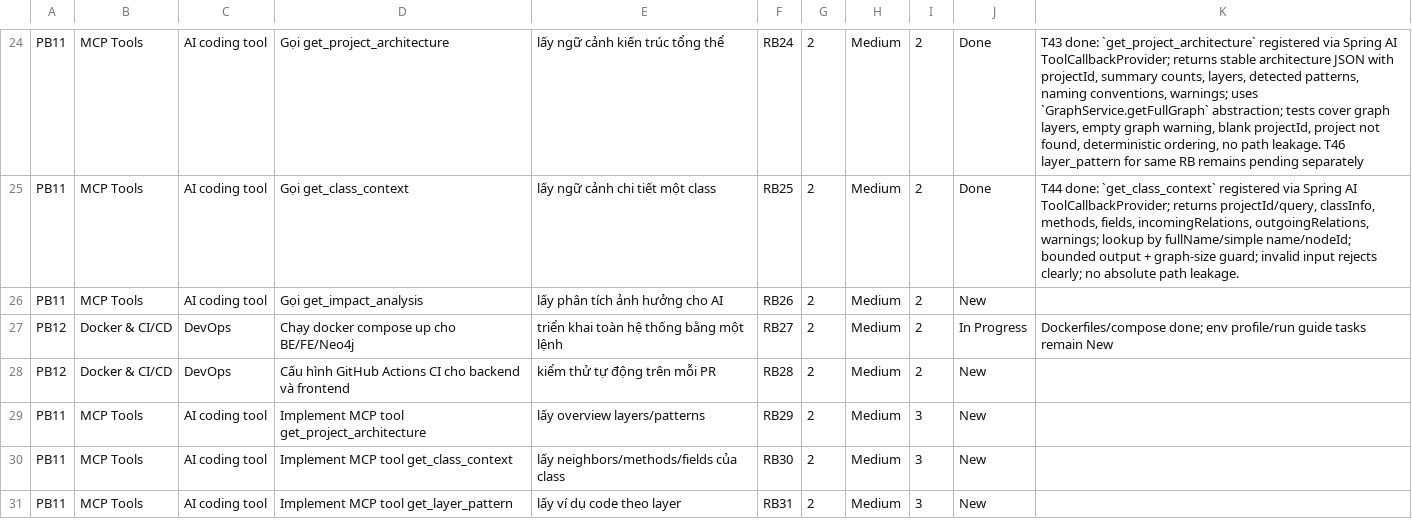
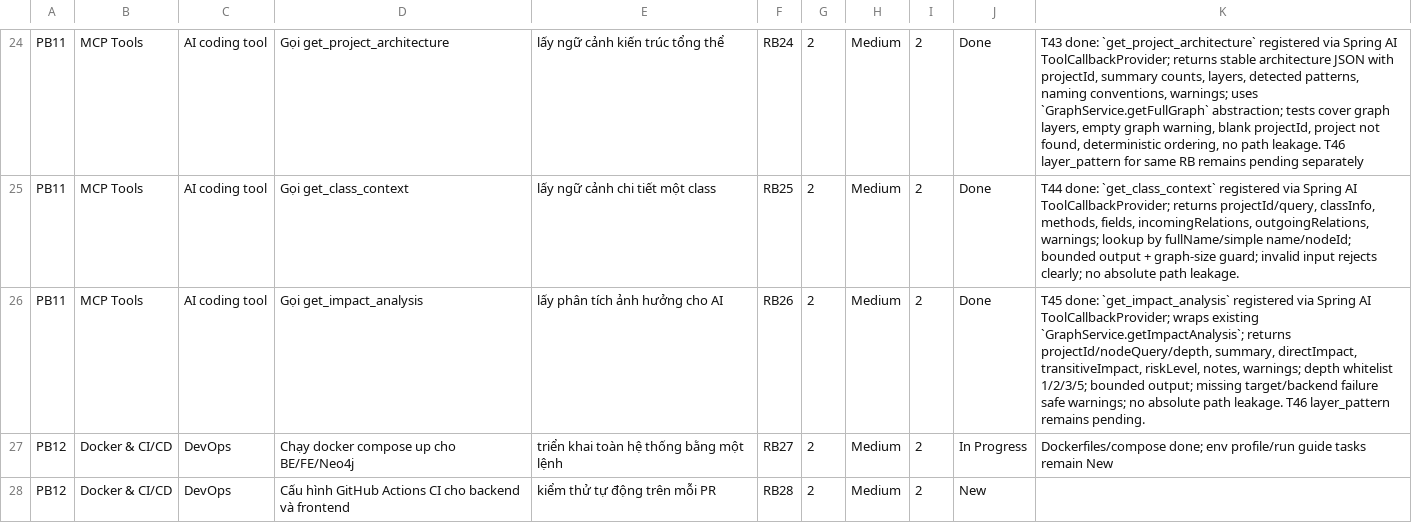
Before and after one commit to ThinhChauTran263/VibeGraph-com, a CSV file: task/csv_exports/release_backlog.csv, drawn as a sheet; only a part is shown, gaps mark what is left out; the shorter side is filled out with more unchanged rows.

```diff
--- a/task/csv_exports/release_backlog.csv
+++ b/task/csv_exports/release_backlog.csv
@@ -25,3 +25,3 @@ PB11,MCP Tools,AI coding tool,Gọi get_project_architecture,lấy ngữ cảnh
 PB11,MCP Tools,AI coding tool,Gọi get_class_context,lấy ngữ cảnh chi tiết một class,RB25,2,Medium,2,Done,"T44 done: `get_class_context` registered via Spring AI ToolCallbackProvider; returns projectId/query, classInfo, methods, fields, incomingRelations, outgoingRelations, warnings; lookup by fullName/simple name/nodeId; bounded output + graph-size guard; invalid input rejects clearly; no absolute path leakage."
-PB11,MCP Tools,AI coding tool,Gọi get_impact_analysis,lấy phân tích ảnh hưởng cho AI,RB26,2,Medium,2,New,
+PB11,MCP Tools,AI coding tool,Gọi get_impact_analysis,lấy phân tích ảnh hưởng cho AI,RB26,2,Medium,2,Done,"T45 done: `get_impact_analysis` registered via Spring AI ToolCallbackProvider; wraps existing `GraphService.getImpactAnalysis`; returns projectId/nodeQuery/depth, summary, directImpact, transitiveImpact, riskLevel, notes, warnings; depth whitelist 1/2/3/5; bounded output; missing target/backend failure safe warnings; no absolute path leakage. T46 layer_pattern remains pending."
 PB12,Docker & CI/CD,DevOps,Chạy docker compose up cho BE/FE/Neo4j,triển khai toàn hệ thống bằng một lệnh,RB27,2,Medium,2,In Progress,Dockerfiles/compose done; env profile/run guide tasks remain New
```
Also changed, not shown: task/csv_exports/sprint_backlog.csv, 7 other files.
